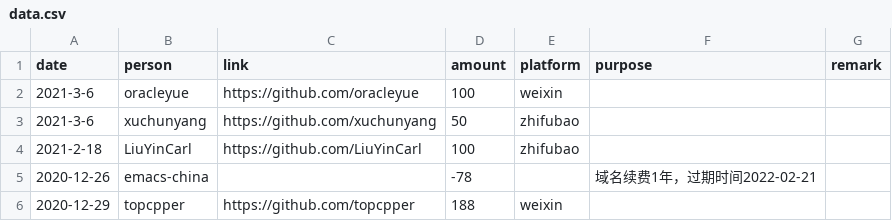
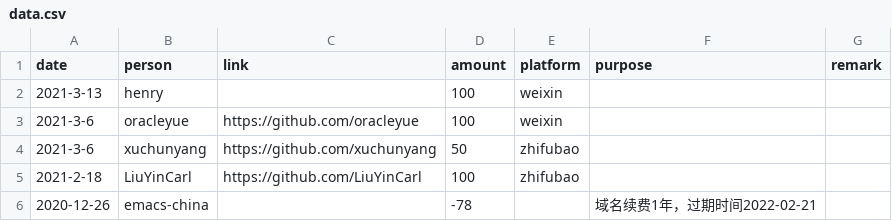
Before and after one commit to emacs-china/donate, a CSV file: data.csv, drawn as a sheet; only a part is shown; the shorter side is filled out with more unchanged rows; the diff names each change by its address in the sheet, - before the commit and + after, or states it on an @@ line.

```diff
--- a/data.csv
+++ b/data.csv
+row 2: 2021-3-13 | henry |  | 100 | weixin
```
Also changed, not shown: 2 other files.
